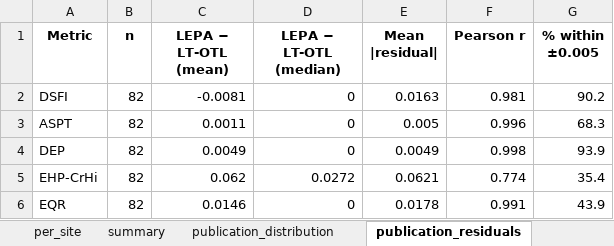
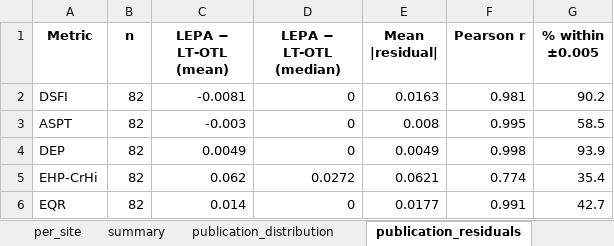
Before and after one commit to HeeeyNathan/Lithuanian_operational_taxalist, an Excel workbook: Outputs/10_lepa_per_metric_comparison.xlsx, sheet publication_residuals, drawn as a sheet; values as stored, in another font and other column widths than the file's, no borders; the diff names each change by its address in the sheet, - before the commit and + after, or states it on an @@ line.

```diff
--- a/Outputs/10_lepa_per_metric_comparison.xlsx (sheet publication_residuals)
+++ b/Outputs/10_lepa_per_metric_comparison.xlsx (sheet publication_residuals)
-C3 (LEPA − LT-OTL (mean)): 0.0011
+C3 (LEPA − LT-OTL (mean)): -0.003
-E3 (Mean |residual|): 0.005
+E3 (Mean |residual|): 0.008
-F3 (Pearson r): 0.996
+F3 (Pearson r): 0.995
-G3 (% within ±0.005): 68.3
+G3 (% within ±0.005): 58.5
-C6 (LEPA − LT-OTL (mean)): 0.0146
+C6 (LEPA − LT-OTL (mean)): 0.014
-E6 (Mean |residual|): 0.0178
+E6 (Mean |residual|): 0.0177
-G6 (% within ±0.005): 43.9
+G6 (% within ±0.005): 42.7
```
Also changed, not shown: sheet per_site, sheet summary, sheet publication_distribution, Outputs/3_DSFI_results_all_sites.xlsx, Outputs/4_calculated_taxonomic_indices.xlsx, 17 other files.
